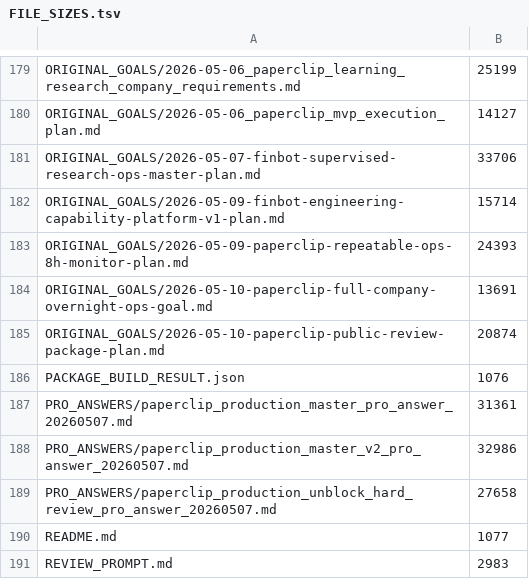
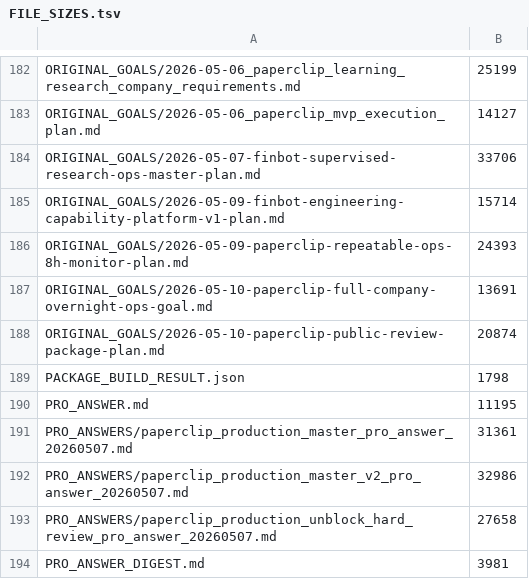
Before and after one commit to haizhouyuan/ChatgptREST-review, a TSV file: paperclip-review-20260510/FILE_SIZES.tsv, drawn as a sheet; only a part is shown, gaps mark what is left out; the shorter side is filled out with more unchanged rows; the diff covers the shown part only.

```diff
--- a/paperclip-review-20260510/FILE_SIZES.tsv
+++ b/paperclip-review-20260510/FILE_SIZES.tsv
@@ -185,3 +188,4 @@ ORIGINAL_GOALS/2026-05-10-paperclip-full-company-overnight-ops-goal.md	13691
 ORIGINAL_GOALS/2026-05-10-paperclip-public-review-package-plan.md	20874
-PACKAGE_BUILD_RESULT.json	1076
+PACKAGE_BUILD_RESULT.json	1798
+PRO_ANSWER.md	11195
 PRO_ANSWERS/paperclip_production_master_pro_answer_20260507.md	31361
@@ -189 +193,2 @@ PRO_ANSWERS/paperclip_production_master_v2_pro_answer_20260507.md	32986
 PRO_ANSWERS/paperclip_production_unblock_hard_review_pro_answer_20260507.md	27658
+PRO_ANSWER_DIGEST.md	3981
```
Also changed, not shown: 5 added rows and 2 edited cells elsewhere in this file, 11 other files.
